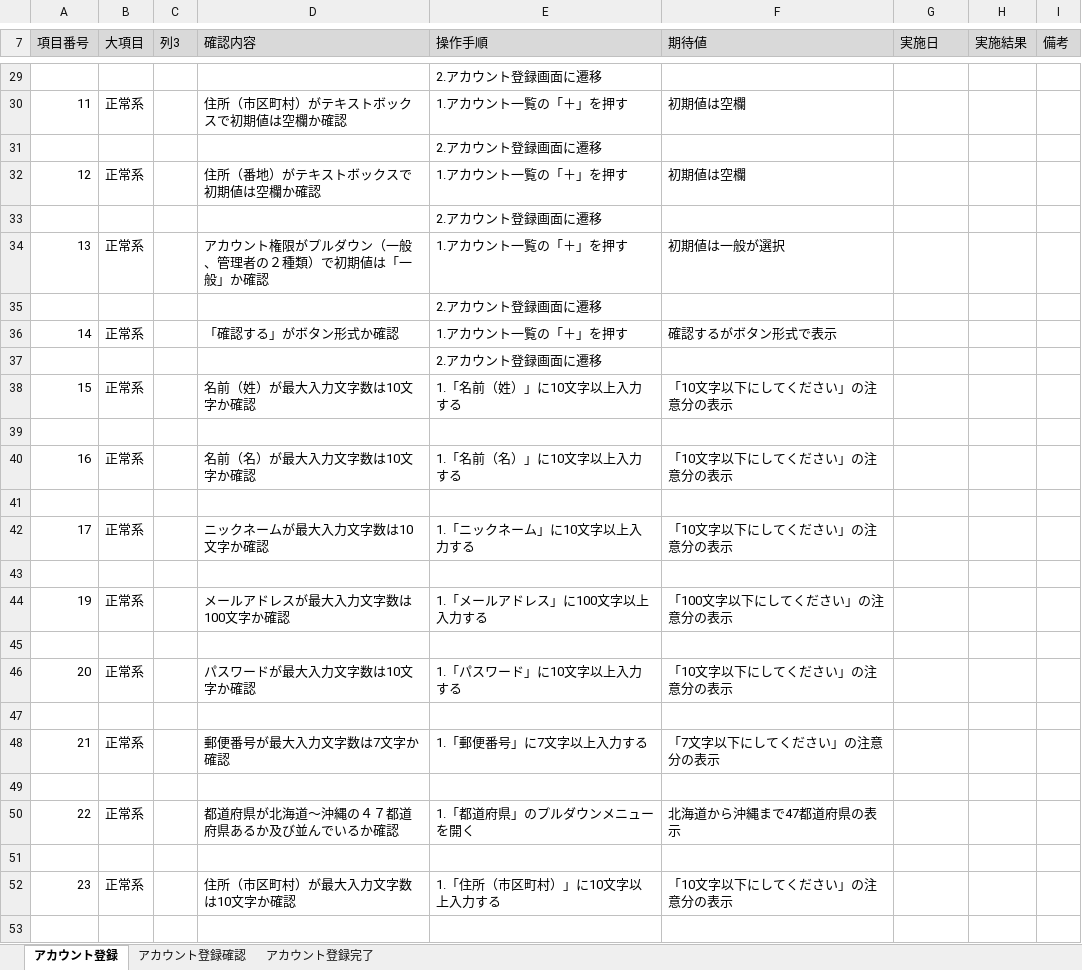
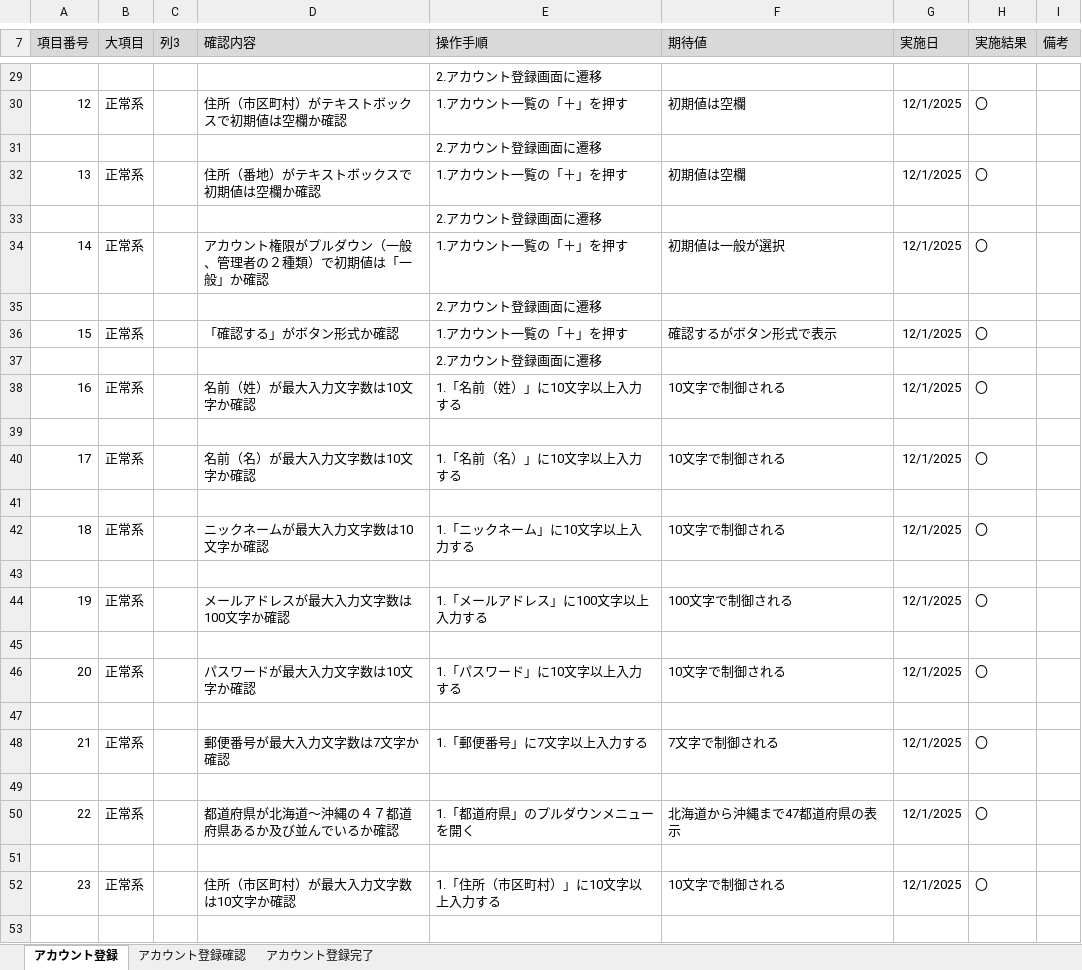
Before and after one commit to KeinF0rest/tanntaitest, an Excel workbook: アカウント登録_単体テスト.xlsx, sheet アカウント登録, drawn as a sheet; only a part is shown, gaps mark what is left out; values as stored, in another font and other column widths than the file's, no borders; table styles not drawn; removed rows and columns are numbered as before the commit, all else as after; the diff covers the shown part only; the diff names each change by its address in the sheet, - before the commit and + after, or states it on an @@ line.

Commit message:
アカウント登録_単体テストの実施

```diff
--- a/アカウント登録_単体テスト.xlsx (sheet アカウント登録)
+++ b/アカウント登録_単体テスト.xlsx (sheet アカウント登録)
-A30 (項目番号): 11
+A30 (項目番号): 12
-G30 (実施日): (empty)
+G30 (実施日): 12/1/2025
-H30 (実施結果): (empty)
+H30 (実施結果): 〇
-A32 (項目番号): 12
+A32 (項目番号): 13
-G32 (実施日): (empty)
+G32 (実施日): 12/1/2025
-H32 (実施結果): (empty)
+H32 (実施結果): 〇
-A34 (項目番号): 13
+A34 (項目番号): 14
-G34 (実施日): (empty)
+G34 (実施日): 12/1/2025
-H34 (実施結果): (empty)
+H34 (実施結果): 〇
-A36 (項目番号): 14
+A36 (項目番号): 15
-G36 (実施日): (empty)
+G36 (実施日): 12/1/2025
-H36 (実施結果): (empty)
+H36 (実施結果): 〇
-row 38: 15 | 正常系 |  | 名前（姓）が最大入力文字数は10文字か確認 | 1.「名前（姓）」に10文字以上入力する | 「10文字以下にしてください」の注意分の表示
+row 38: 16 | 正常系 |  | 名前（姓）が最大入力文字数は10文字か確認 | 1.「名前（姓）」に10文字以上入力する | 10文字で制御される | 12/1/2025 | 〇
-row 40: 16 | 正常系 |  | 名前（名）が最大入力文字数は10文字か確認 | 1.「名前（名）」に10文字以上入力する | 「10文字以下にしてください」の注意分の表示
+row 40: 17 | 正常系 |  | 名前（名）が最大入力文字数は10文字か確認 | 1.「名前（名）」に10文字以上入力する | 10文字で制御される | 12/1/2025 | 〇
-row 42: 17 | 正常系 |  | ニックネームが最大入力文字数は10文字か確認 | 1.「ニックネーム」に10文字以上入力する | 「10文字以下にしてください」の注意分の表示
+row 42: 18 | 正常系 |  | ニックネームが最大入力文字数は10文字か確認 | 1.「ニックネーム」に10文字以上入力する | 10文字で制御される | 12/1/2025 | 〇
-F44 (期待値): 「100文字以下にしてください」の注意分の表示
+F44 (期待値): 100文字で制御される
-G44 (実施日): (empty)
+G44 (実施日): 12/1/2025
-H44 (実施結果): (empty)
+H44 (実施結果): 〇
-F46 (期待値): 「10文字以下にしてください」の注意分の表示
+F46 (期待値): 10文字で制御される
-G46 (実施日): (empty)
+G46 (実施日): 12/1/2025
-H46 (実施結果): (empty)
+H46 (実施結果): 〇
-F48 (期待値): 「7文字以下にしてください」の注意分の表示
+F48 (期待値): 7文字で制御される
-G48 (実施日): (empty)
+G48 (実施日): 12/1/2025
-H48 (実施結果): (empty)
+H48 (実施結果): 〇
-G50 (実施日): (empty)
+G50 (実施日): 12/1/2025
-H50 (実施結果): (empty)
+H50 (実施結果): 〇
-F52 (期待値): 「10文字以下にしてください」の注意分の表示
+F52 (期待値): 10文字で制御される
-G52 (実施日): (empty)
+G52 (実施日): 12/1/2025
-H52 (実施結果): (empty)
+H52 (実施結果): 〇
```
Also changed, not shown: 5 added rows, 3 removed rows and 73 edited cells elsewhere in this sheet, sheet アカウント登録確認, sheet アカウント登録完了.
